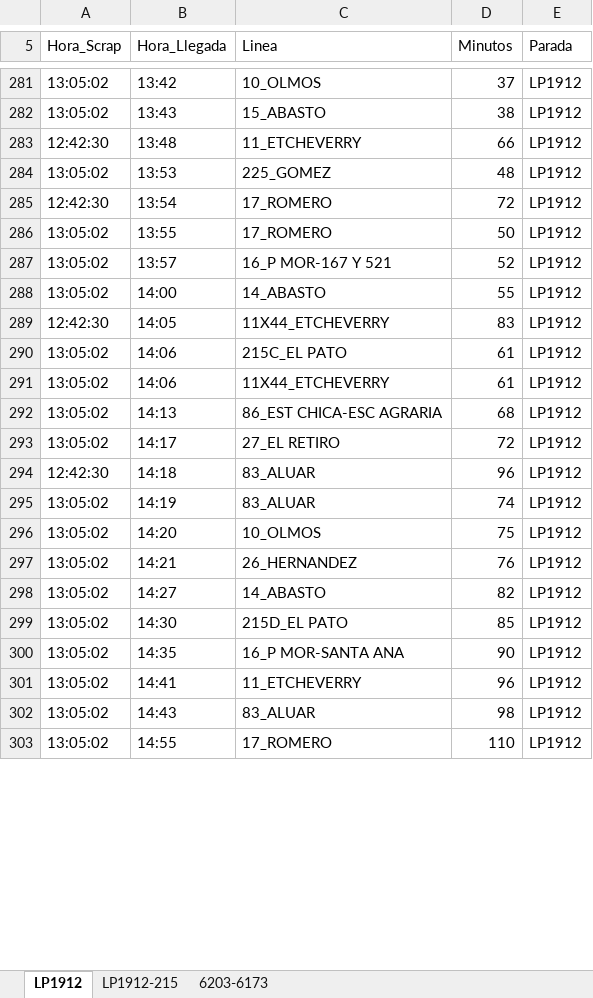
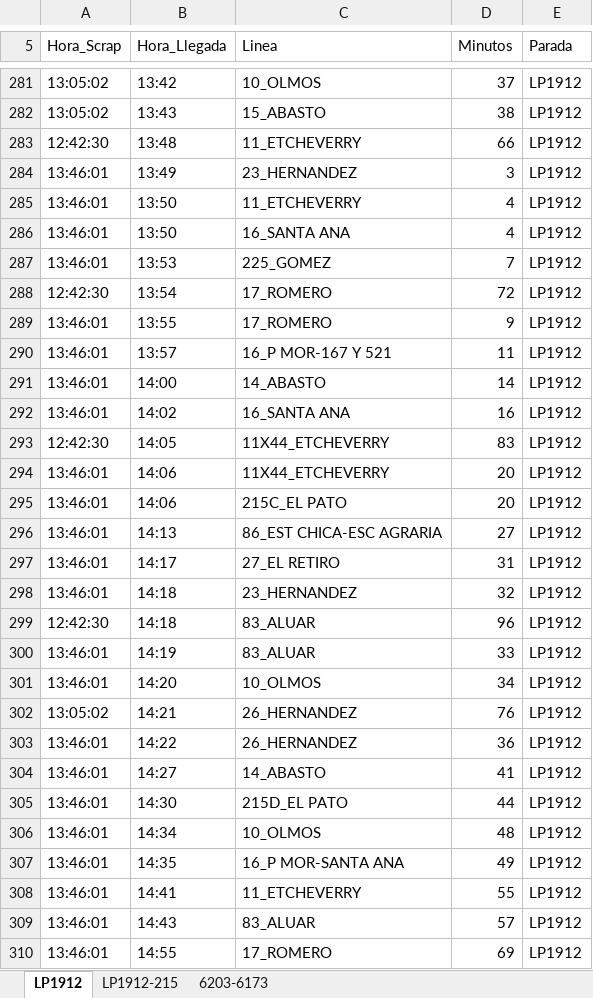
Before and after one commit to palomac00/recolector-cuadradoapp, an Excel workbook: data/horarios-141-2026-08-20.xlsx, sheet LP1912, drawn as a sheet; only a part is shown, gaps mark what is left out; values as stored, in another font and other column widths than the file's, no borders; removed rows and columns are numbered as before the commit, all else as after; the diff covers the shown part only; the diff names each change by its address in the sheet, - before the commit and + after, or states it on an @@ line.

```diff
--- a/data/horarios-141-2026-08-20.xlsx (sheet LP1912)
+++ b/data/horarios-141-2026-08-20.xlsx (sheet LP1912)
+row 284: 13:46:01 | 13:49 | 23_HERNANDEZ | 3 | LP1912
+row 285: 13:46:01 | 13:50 | 11_ETCHEVERRY | 4 | LP1912
+row 286: 13:46:01 | 13:50 | 16_SANTA ANA | 4 | LP1912
-A287 (Hora_Scrap): 13:05:02
+A287 (Hora_Scrap): 13:46:01
-D287 (Minutos): 48
+D287 (Minutos): 7
-A289:A291 (Hora_Scrap): 13:05:02
+A289:A291 (Hora_Scrap): 13:46:01
-D289 (Minutos): 50
+D289 (Minutos): 9
-D290 (Minutos): 52
+D290 (Minutos): 11
-D291 (Minutos): 55
+D291 (Minutos): 14
+row 292: 13:46:01 | 14:02 | 16_SANTA ANA | 16 | LP1912
-row 290: 13:05:02 | 14:06 | 215C_EL PATO | 61 | LP1912
-A294 (Hora_Scrap): 13:05:02
+A294 (Hora_Scrap): 13:46:01
-D294 (Minutos): 61
+D294 (Minutos): 20
+row 295: 13:46:01 | 14:06 | 215C_EL PATO | 20 | LP1912
-A296:A297 (Hora_Scrap): 13:05:02
+A296:A297 (Hora_Scrap): 13:46:01
-D296 (Minutos): 68
+D296 (Minutos): 27
-D297 (Minutos): 72
+D297 (Minutos): 31
+row 298: 13:46:01 | 14:18 | 23_HERNANDEZ | 32 | LP1912
-A300:A301 (Hora_Scrap): 13:05:02
+A300:A301 (Hora_Scrap): 13:46:01
-D300 (Minutos): 74
+D300 (Minutos): 33
-D301 (Minutos): 75
+D301 (Minutos): 34
+row 303: 13:46:01 | 14:22 | 26_HERNANDEZ | 36 | LP1912
-A304:A305 (Hora_Scrap): 13:05:02
+A304:A305 (Hora_Scrap): 13:46:01
-D304 (Minutos): 82
+D304 (Minutos): 41
-D305 (Minutos): 85
+D305 (Minutos): 44
+row 306: 13:46:01 | 14:34 | 10_OLMOS | 48 | LP1912
-A307:A310 (Hora_Scrap): 13:05:02
+A307:A310 (Hora_Scrap): 13:46:01
-D307 (Minutos): 90
+D307 (Minutos): 49
-D308 (Minutos): 96
+D308 (Minutos): 55
-D309 (Minutos): 98
+D309 (Minutos): 57
-D310 (Minutos): 110
+D310 (Minutos): 69
```
Also changed, not shown: 11 added rows, 25 moved rows and 6 edited cells elsewhere in this sheet, sheet LP1912-215, sheet 6203-6173.
